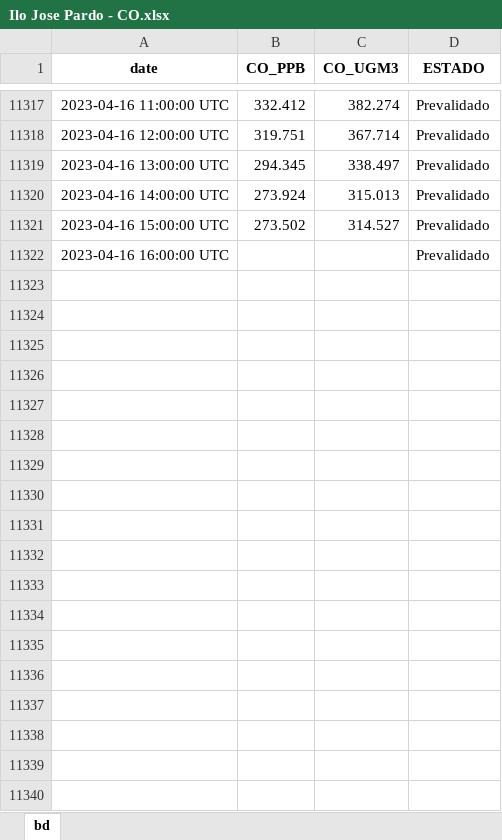
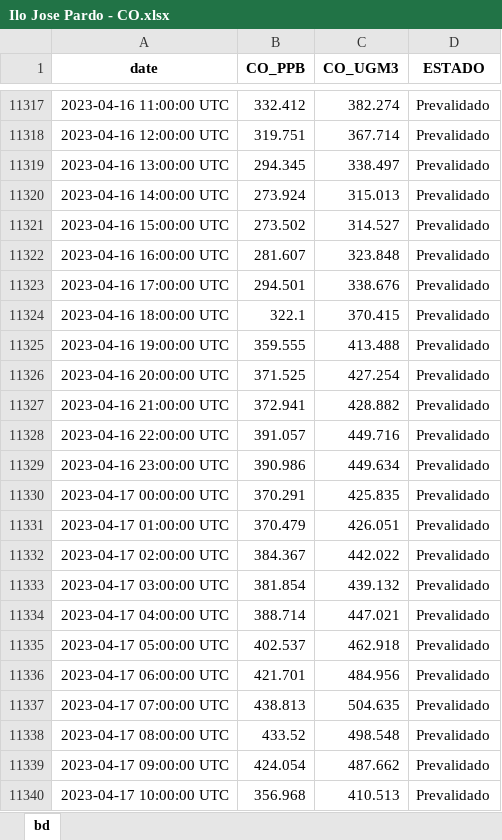
Before and after one commit to DANIELNAHUN/WScrapp-OEFA, an Excel workbook: Data/Ilo Jose Pardo - CO.xlsx, sheet bd, drawn as a sheet; only a part is shown, gaps mark what is left out; values as stored, in another font and other column widths than the file's, no borders; the diff covers the shown part only; the diff names each change by its address in the sheet, - before the commit and + after, or states it on an @@ line.

```diff
--- a/Data/Ilo Jose Pardo - CO.xlsx (sheet bd)
+++ b/Data/Ilo Jose Pardo - CO.xlsx (sheet bd)
-B11322 (CO_PPB): (empty)
+B11322 (CO_PPB): 281.607
-C11322 (CO_UGM3): (empty)
+C11322 (CO_UGM3): 323.848
+row 11323: 2023-04-16 17:00:00 UTC | 294.501 | 338.676 | Prevalidado
+row 11324: 2023-04-16 18:00:00 UTC | 322.1 | 370.415 | Prevalidado
+row 11325: 2023-04-16 19:00:00 UTC | 359.555 | 413.488 | Prevalidado
+row 11326: 2023-04-16 20:00:00 UTC | 371.525 | 427.254 | Prevalidado
+row 11327: 2023-04-16 21:00:00 UTC | 372.941 | 428.882 | Prevalidado
+row 11328: 2023-04-16 22:00:00 UTC | 391.057 | 449.716 | Prevalidado
+row 11329: 2023-04-16 23:00:00 UTC | 390.986 | 449.634 | Prevalidado
+row 11330: 2023-04-17 00:00:00 UTC | 370.291 | 425.835 | Prevalidado
+row 11331: 2023-04-17 01:00:00 UTC | 370.479 | 426.051 | Prevalidado
+row 11332: 2023-04-17 02:00:00 UTC | 384.367 | 442.022 | Prevalidado
+row 11333: 2023-04-17 03:00:00 UTC | 381.854 | 439.132 | Prevalidado
+row 11334: 2023-04-17 04:00:00 UTC | 388.714 | 447.021 | Prevalidado
+row 11335: 2023-04-17 05:00:00 UTC | 402.537 | 462.918 | Prevalidado
+row 11336: 2023-04-17 06:00:00 UTC | 421.701 | 484.956 | Prevalidado
+row 11337: 2023-04-17 07:00:00 UTC | 438.813 | 504.635 | Prevalidado
+row 11338: 2023-04-17 08:00:00 UTC | 433.52 | 498.548 | Prevalidado
+row 11339: 2023-04-17 09:00:00 UTC | 424.054 | 487.662 | Prevalidado
+row 11340: 2023-04-17 10:00:00 UTC | 356.968 | 410.513 | Prevalidado
```
Also changed, not shown: 55 added rows elsewhere in this sheet, Data/Ilo Bolognesi - PM10.xlsx, Data/Ilo Bolognesi - PM2.5.xlsx, 16 other files.
